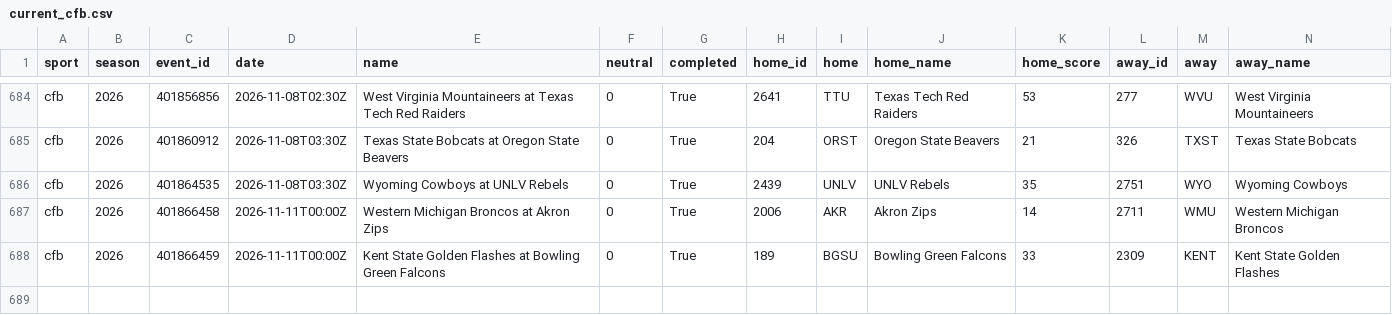
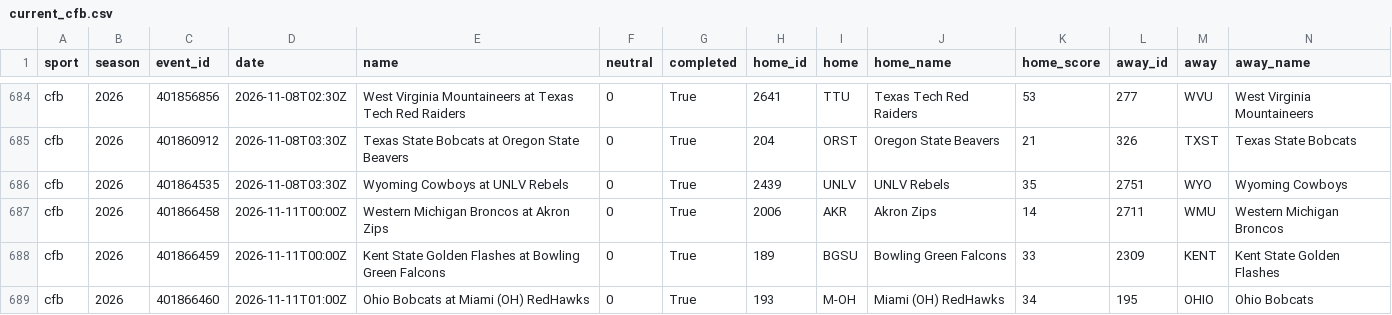
Before and after one commit to adotscotty/HandsDownAI, a CSV file: data/current_cfb.csv, drawn as a sheet; only a part is shown, gaps mark what is left out; rows hold the shown columns only; the diff names each change by its address in the sheet, - before the commit and + after, or states it on an @@ line.

```diff
--- a/data/current_cfb.csv
+++ b/data/current_cfb.csv
+row 689: cfb | 2026 | 401866460 | 2026-11-11T01:00Z | Ohio Bobcats at Miami (OH) RedHawks | 0 | True | 193 | M-OH | Miami (OH) RedHawks | 34 | 195 | OHIO | Ohio Bobcats
```
Also changed, not shown: data/season_cfb.csv, 1 other file.
